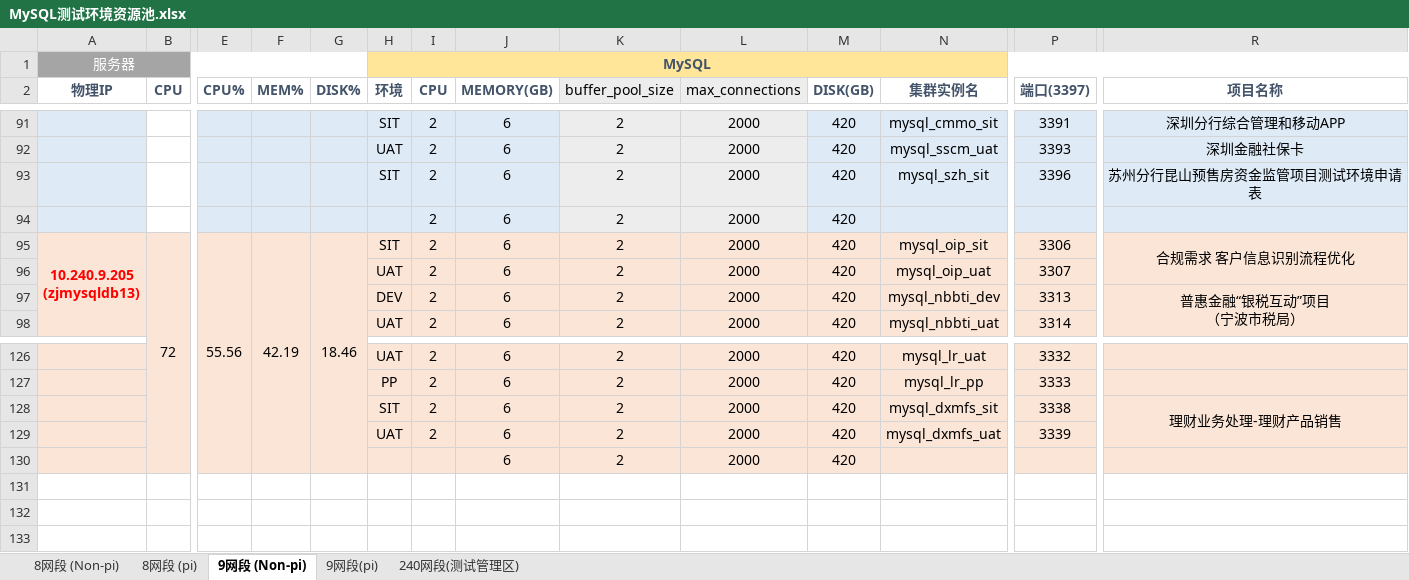
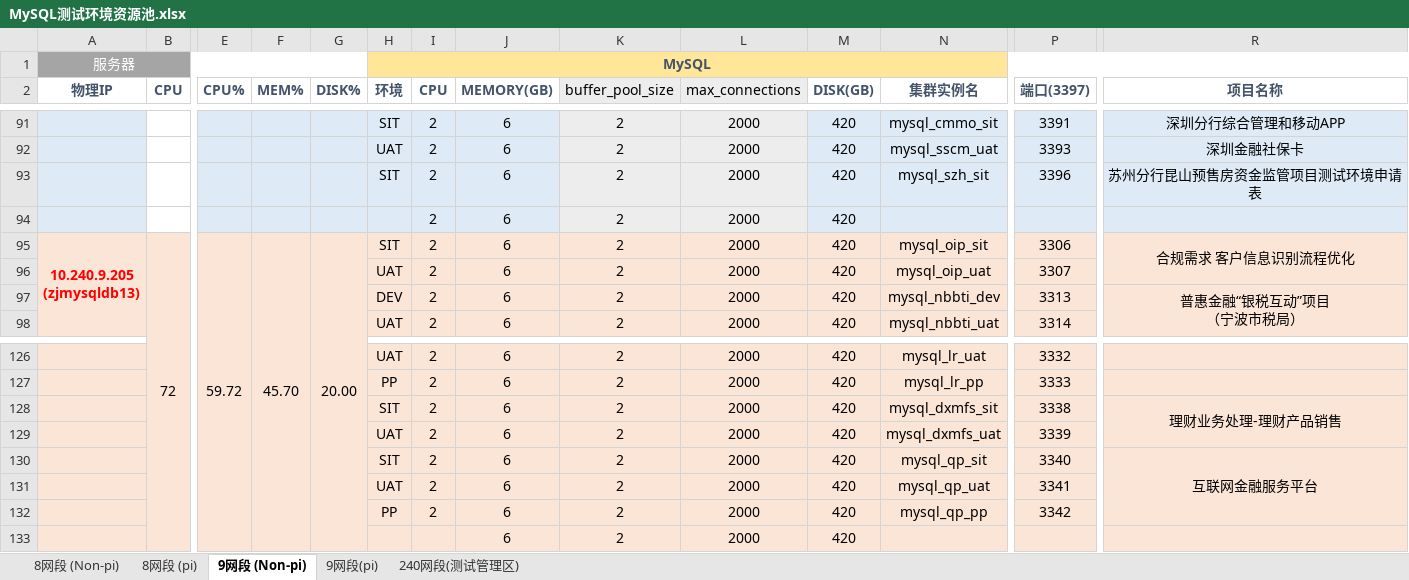
Before and after one commit to bunnkou/BOS, an Excel workbook: MySQL测试环境资源池.xlsx, sheet 9网段 (Non-pi), drawn as a sheet; only a part is shown, gaps mark what is left out; values as stored, in another font and other column widths than the file's, no borders; rows hold the shown columns only; the diff names each change by its address in the sheet, - before the commit and + after, or states it on an @@ line.

Commit message:
add mysql_qp_sit/uat/pp/pi

```diff
--- a/MySQL测试环境资源池.xlsx (sheet 9网段 (Non-pi))
+++ b/MySQL测试环境资源池.xlsx (sheet 9网段 (Non-pi))
-E95 (CPU%): 55.56
+E95 (CPU%): 59.72
-F95 (MEM%): 42.19
+F95 (MEM%): 45.70
-G95 (DISK%): 18.46
+G95 (DISK%): 20.00
+row 130:  |  |  |  |  | SIT | 2 | 6 | 2 | 2000 | 420 | mysql_qp_sit | 3340 | 互联网金融服务平台
+row 131:  |  |  |  |  | UAT | 2 | 6 | 2 | 2000 | 420 | mysql_qp_uat | 3341
+row 132:  |  |  |  |  | PP | 2 | 6 | 2 | 2000 | 420 | mysql_qp_pp | 3342
```
Also changed, not shown: sheet 9网段(pi), formulas that keep their value.
